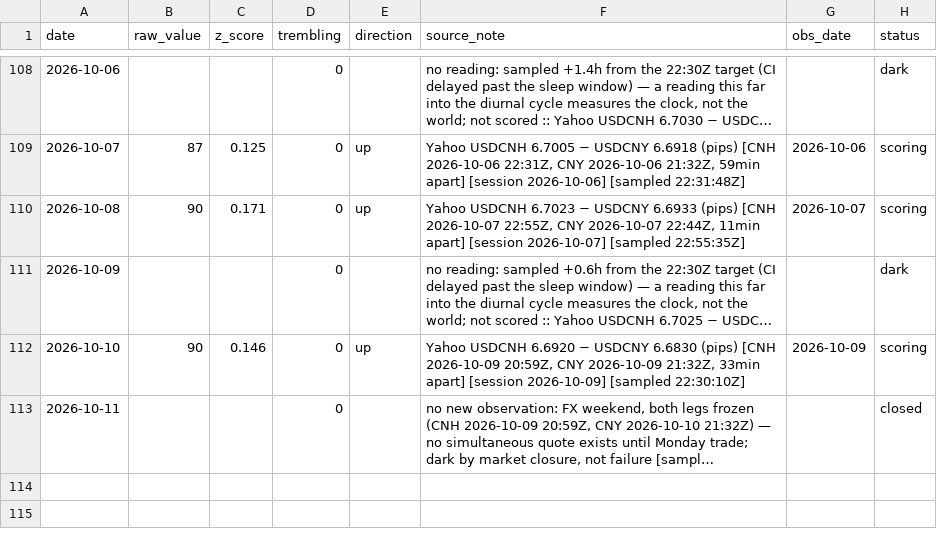
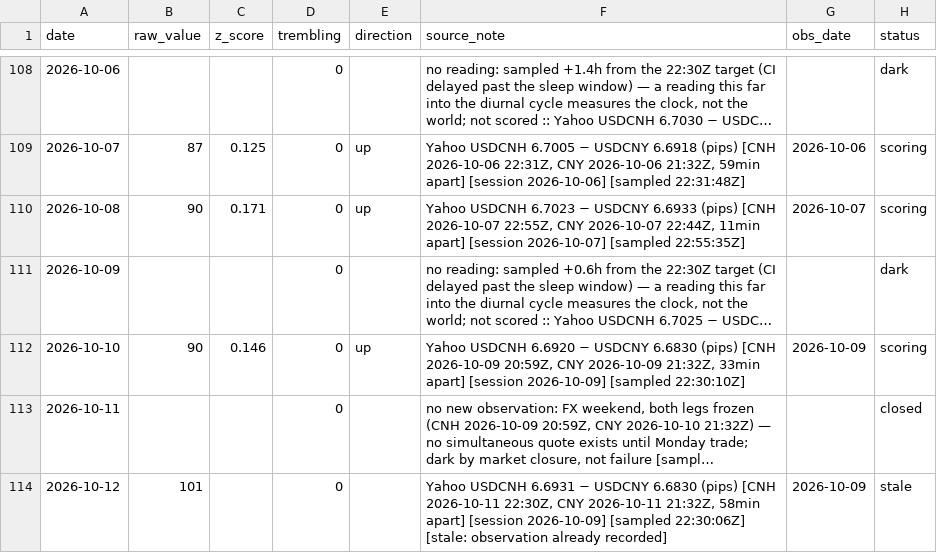
Before and after one commit to wan9yu/tremor, a CSV file: data/cnh_cny.csv, drawn as a sheet; only a part is shown, gaps mark what is left out; long unchanged cells end in …; the diff names each change by its address in the sheet, - before the commit and + after, or states it on an @@ line.

```diff
--- a/data/cnh_cny.csv
+++ b/data/cnh_cny.csv
+row 114: 2026-10-12 | 101 |  | 0 |  | Yahoo USDCNH 6.6931 − USDCNY 6.6830 (pips) [CNH 2026-10-11 22:30Z, CNY 2026-10-11 21:32Z, 58min apart] [session 2026-10-09] [sampled 22:30:06Z] [stale: observation already recorded] | 2026-10-09 | stale
```
Also changed, not shown: data/components/chokepoint_breadth.csv, data/components/flights.csv, 51 other files.
